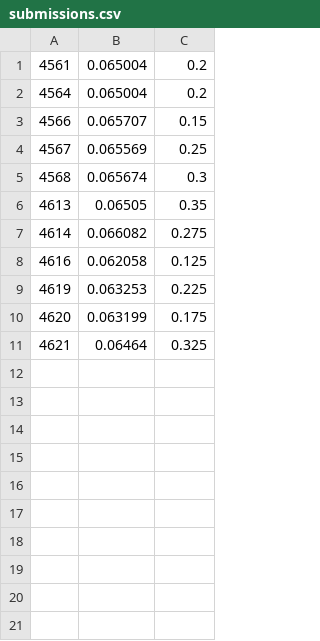
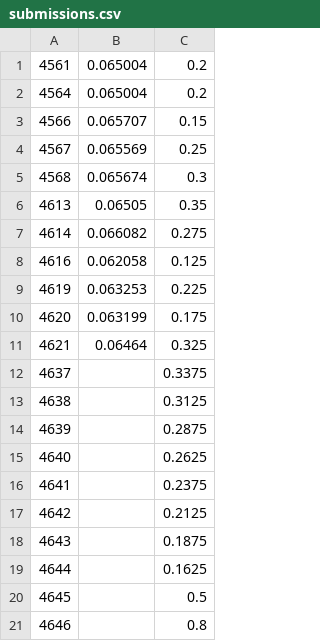
Before and after one commit to jo-m/data-mining-projects, a CSV file: project4/submissions.csv, drawn as a sheet; the diff names each change by its address in the sheet, - before the commit and + after, or states it on an @@ line.

Commit message:
try more alpha values

```diff
--- a/project4/submissions.csv
+++ b/project4/submissions.csv
+row 12: 4637 |  | 0.3375
+row 13: 4638 |  | 0.3125
+row 14: 4639 |  | 0.2875
+row 15: 4640 |  | 0.2625
+row 16: 4641 |  | 0.2375
+row 17: 4642 |  | 0.2125
+row 18: 4643 |  | 0.1875
+row 19: 4644 |  | 0.1625
+row 20: 4645 |  | 0.5
+row 21: 4646 |  | 0.8
```
